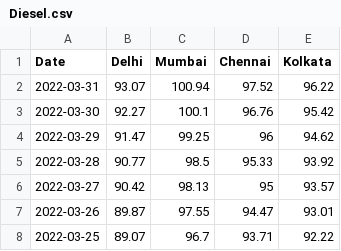
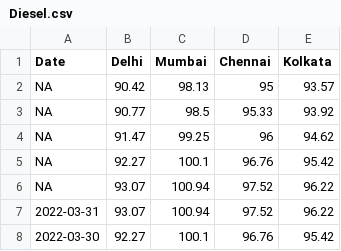
Before and after one commit to arungop/indiafuelprice, a CSV file: data/Diesel.csv, drawn as a sheet; only a part is shown; the shorter side is filled out with more unchanged rows.

```diff
--- a/data/Diesel.csv
+++ b/data/Diesel.csv
@@ -1,2 +1,7 @@
 Date,Delhi,Mumbai,Chennai,Kolkata
+NA,90.42,98.13,95,93.57
+NA,90.77,98.5,95.33,93.92
+NA,91.47,99.25,96,94.62
+NA,92.27,100.1,96.76,95.42
+NA,93.07,100.94,97.52,96.22
 2022-03-31,93.07,100.94,97.52,96.22
```
Also changed, not shown: data/Petrol.csv, 2 other files.
